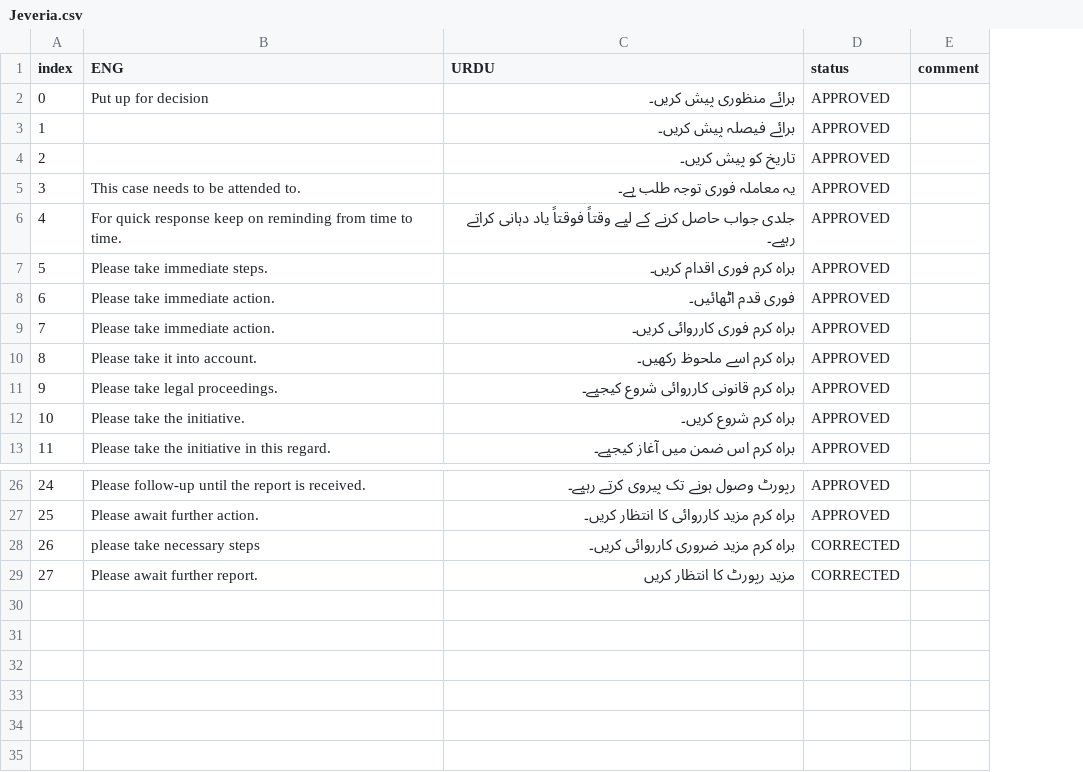
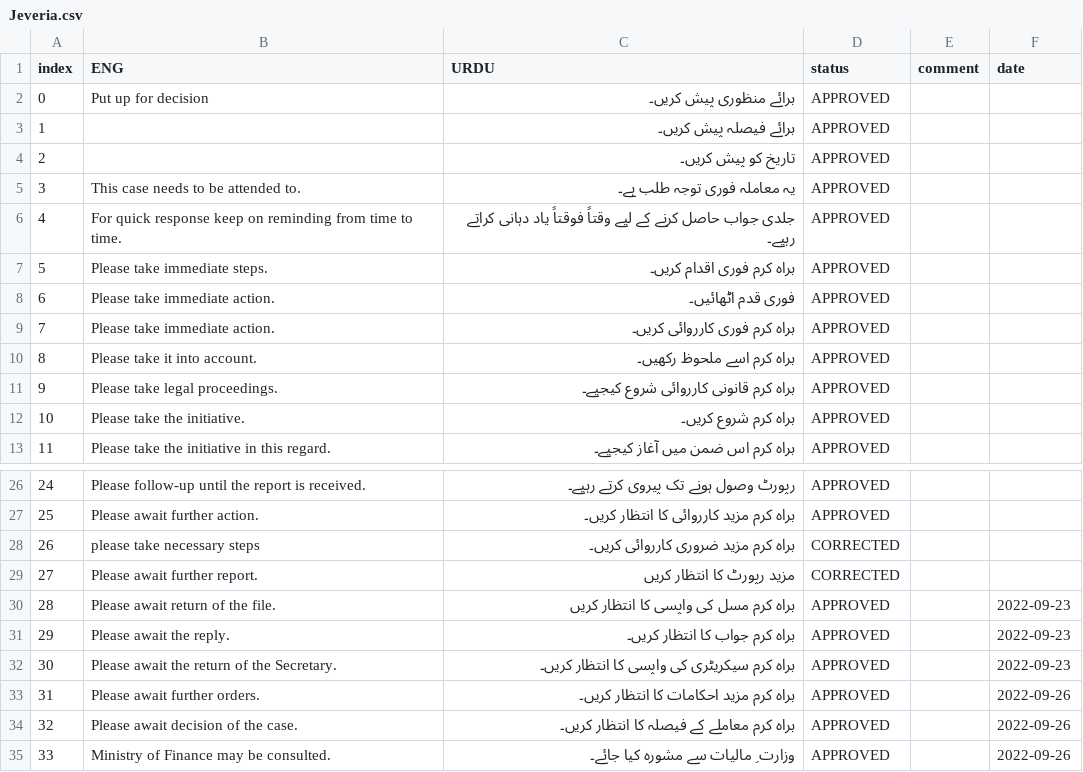
Before and after one commit to JeveriaMughal/Dat_proof_reading_app, a CSV file: modified_data/Jeveria.csv, drawn as a sheet; only a part is shown, gaps mark what is left out; the diff names each change by its address in the sheet, - before the commit and + after, or states it on an @@ line.

```diff
--- a/modified_data/Jeveria.csv
+++ b/modified_data/Jeveria.csv
+column F (date), empty
+row 30: 28 | Please await return of the file. | براہ کرم مسل کی واپسی کا انتظار کریں | APPROVED |  | 2022-09-23
+row 31: 29 | Please await the reply. | براہ کرم جواب کا انتظار کریں۔ | APPROVED |  | 2022-09-23
+row 32: 30 | Please await the return of the Secretary. | براہ کرم سیکریٹری کی واپسی کا انتظار کریں۔ | APPROVED |  | 2022-09-23
+row 33: 31 | Please await further orders. | براہ کرم مزید احکامات کا انتظار کریں۔ | APPROVED |  | 2022-09-26
+row 34: 32 | Please await decision of the case. | براہ کرم معاملے کے فیصلہ کا انتظار کریں۔ | APPROVED |  | 2022-09-26
+row 35: 33 | Ministry of Finance may be consulted. | وزارت ِ مالیات سے مشورہ کیا جائے۔ | APPROVED |  | 2022-09-26
```
Also changed, not shown: modified_data/dania.csv, 1 other file.
